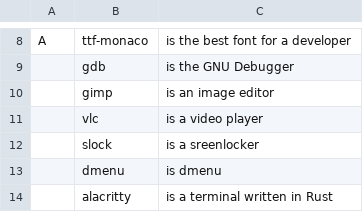
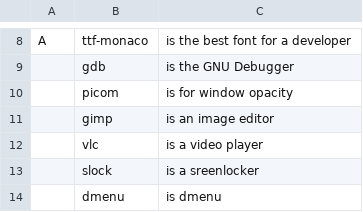
Before and after one commit to Grompiler/Arch_linux, a CSV file: progs.csv, drawn as a sheet; only a part is shown, gaps mark what is left out; the shorter side is filled out with more unchanged rows.

Commit message:
Update progs.csv

```diff
--- a/progs.csv
+++ b/progs.csv
@@ -9,2 +9,3 @@ A,ttf-monaco,"is the best font for a developer"
 ,gdb,"is the GNU Debugger"
+,picom,"is for window opacity"
 ,gimp,"is an image editor"
```
